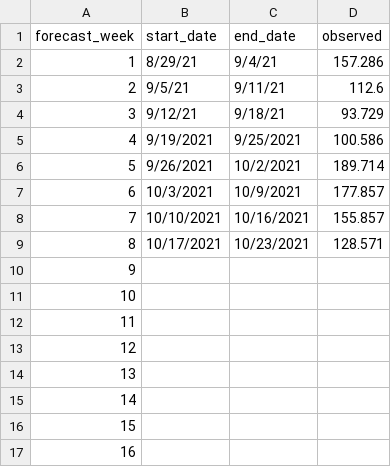
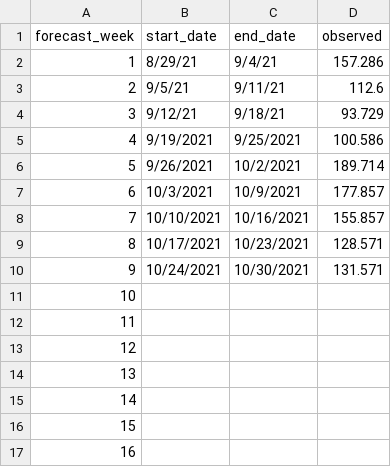
Before and after one commit to HAS-Tools-Fall2021/Forecasting21, a CSV file: weekly_results/weekly_observations.csv, drawn as a sheet.

```diff
--- a/weekly_results/weekly_observations.csv
+++ b/weekly_results/weekly_observations.csv
@@ -9,3 +9,3 @@ forecast_week,start_date,end_date,observed
 8,10/17/2021,10/23/2021,128.571
-9,,,
+9,10/24/2021,10/30/2021,131.571
 10,,,
```
Also changed, not shown: weekly_results/score_details.csv, 11 other files.
